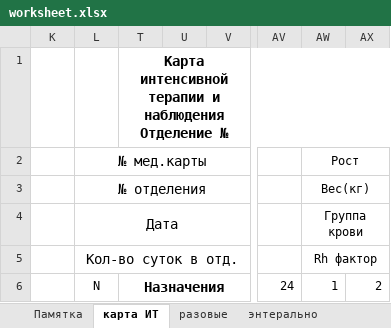
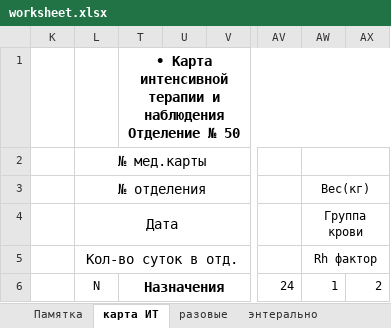
Before and after one commit to jabooticaba/Intensive-care-doc, an Excel workbook: worksheet.xlsx, sheet карта ИТ, drawn as a sheet; only a part is shown, gaps mark what is left out; values as stored, in another font and other column widths than the file's, no borders; charts and pictures not drawn; the diff names each change by its address in the sheet, - before the commit and + after, or states it on an @@ line.

```diff
--- a/worksheet.xlsx (sheet карта ИТ)
+++ b/worksheet.xlsx (sheet карта ИТ)
-T1: Карта интенсивной терапии и наблюдения Отделение №
+T1: ∙ Карта интенсивной терапии и наблюдения Отделение № 50
-AW2: Рост
+AW2: (empty)
```
Also changed, not shown: sheet согласия, sheet трансфуз_2, sheet Памятка, sheet трансфуз, formulas that keep their value, charts or pictures, 1 other file.
